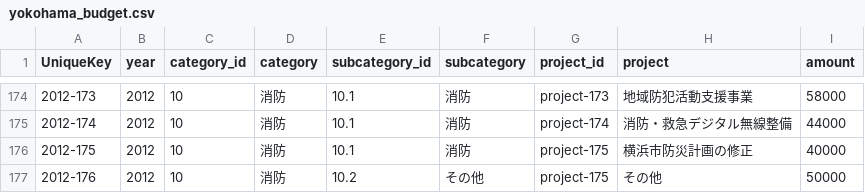
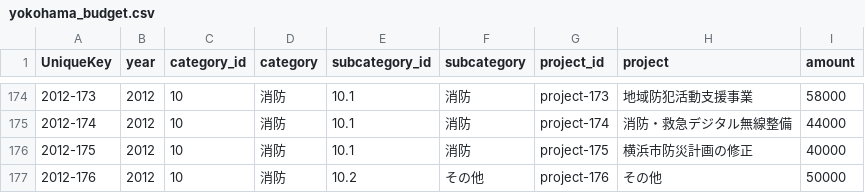
Before and after one commit to sp-hashimoto/sp-hashimoto.github.com, a CSV file: yokohama_budget.csv, drawn as a sheet; only a part is shown, gaps mark what is left out.

Commit message:
バグproject175→176

```diff
--- a/yokohama_budget.csv
+++ b/yokohama_budget.csv
@@ -176,2 +176,2 @@ UniqueKey,year,category_id,category,subcategory_id,subcategory,project_id,projec
 2012-175,2012,10,消防,10.1,消防,project-175,横浜市防災計画の修正,40000
-2012-176,2012,10,消防,10.2,その他,project-175,その他,50000
+2012-176,2012,10,消防,10.2,その他,project-176,その他,50000
```
